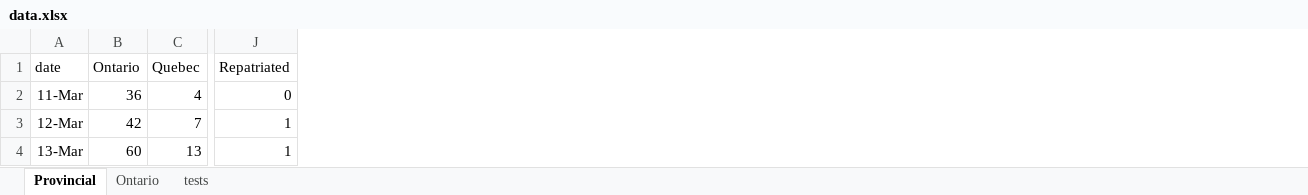
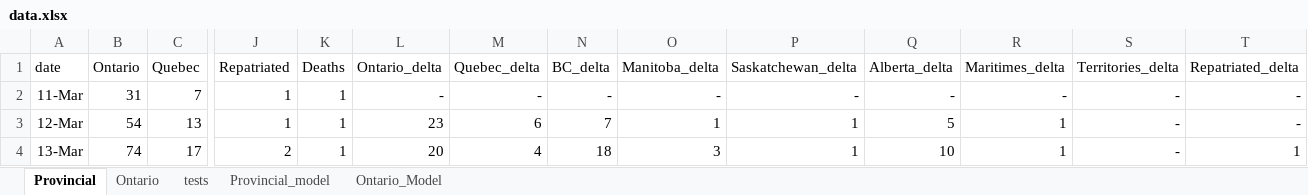
Before and after one commit to alexchurch29/covid_canada, an Excel workbook: data.xlsx, sheet Provincial, drawn as a sheet; only a part is shown, gaps mark what is left out; values as stored, in another font and other column widths than the file's, no borders; the diff covers the shown part only; the diff names each change by its address in the sheet, - before the commit and + after, or states it on an @@ line.

```diff
--- a/data.xlsx (sheet Provincial)
+++ b/data.xlsx (sheet Provincial)
+sheet tab: Provincial_model
+sheet tab: Ontario_Model
+column K (Deaths), rows 2-4: all 1
+column L (Ontario_delta), rows 2-4: - | 23 | 20
+column M (Quebec_delta), rows 2-4: - | 6 | 4
+column N (BC_delta), rows 2-4: - | 7 | 18
+column O (Manitoba_delta), rows 2-4: - | 1 | 3
+column P (Saskatchewan_delta), rows 2-4: - | 1 | 1
+column Q (Alberta_delta), rows 2-4: - | 5 | 10
+column R (Maritimes_delta), rows 2-4: - | 1 | 1
+column S (Territories_delta), rows 2-4: all -
+column T (Repatriated_delta), rows 2-4: - | - | 1
-B2 (Ontario): 36
+B2 (Ontario): 31
-C2 (Quebec): 4
+C2 (Quebec): 7
-J2 (Repatriated): 0
+J2 (Repatriated): 1
-B3 (Ontario): 42
+B3 (Ontario): 54
-C3 (Quebec): 7
+C3 (Quebec): 13
-B4 (Ontario): 60
+B4 (Ontario): 74
-C4 (Quebec): 13
+C4 (Quebec): 17
-J4 (Repatriated): 1
+J4 (Repatriated): 2
```
Also changed, not shown: 3 added rows and 41 edited cells elsewhere in this sheet, sheet Ontario, sheet tests, 10 other files.
